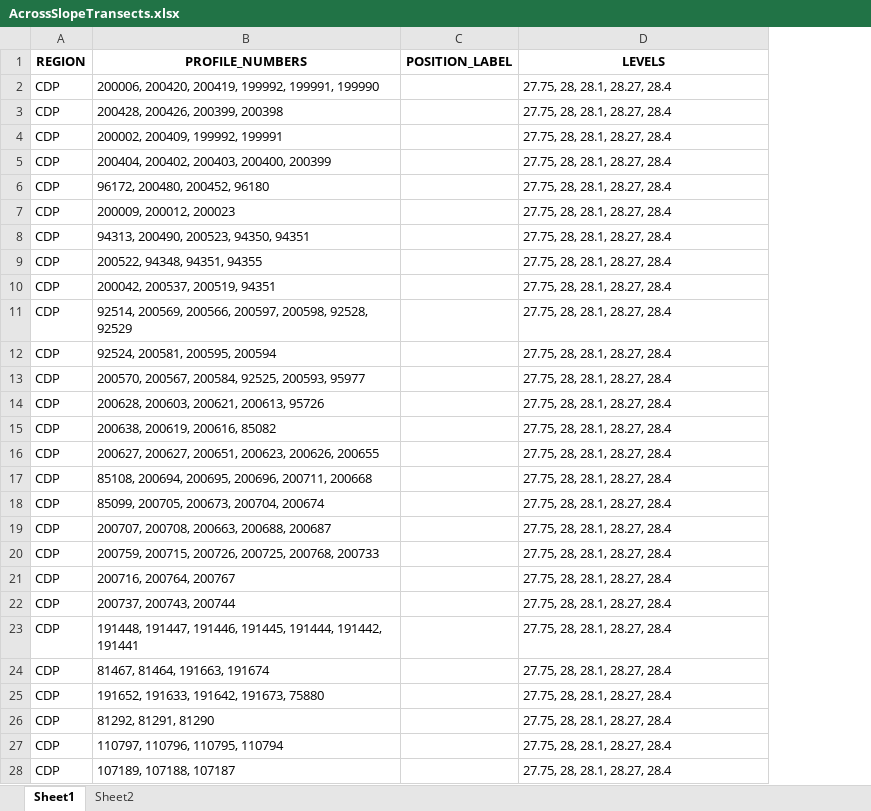
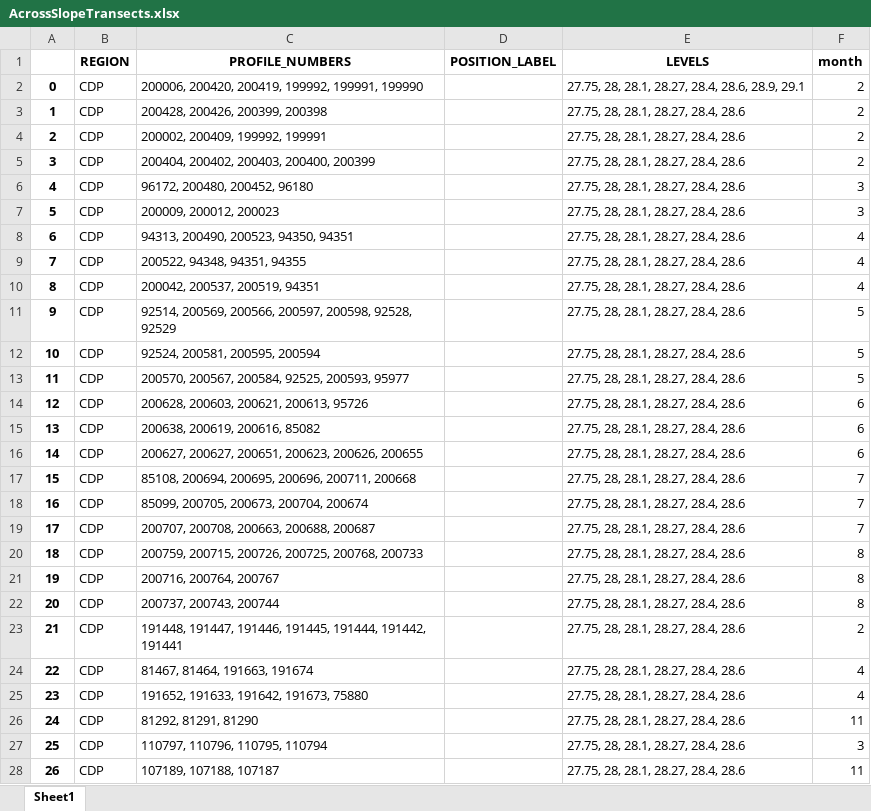
Before and after one commit to adityarn/antarctic_margins_MEOP, an Excel workbook: AcrossSlopeTransects.xlsx, sheet Sheet1, drawn as a sheet; only a part is shown; values as stored, in another font and other column widths than the file's, no borders; addresses are those after the commit; the diff covers the shown part only; the diff names each change by its address in the sheet, - before the commit and + after, or states it on an @@ line.

```diff
--- a/AcrossSlopeTransects.xlsx (sheet Sheet1)
+++ b/AcrossSlopeTransects.xlsx (sheet Sheet1)
-sheet tab: Sheet2
+column A, rows 2-28: 0 | 1 | 2 | 3 | 4 | 5 | 6 | 7 | 8 | 9 | 10 | 11 | 12 | 13 | 14 | 15 | 16 | 17 | 18 | 19 | 20 | 21 | 22 | 23 | 24 | 25 | 26
+column F (month), rows 2-28: 2 | 2 | 2 | 2 | 3 | 3 | 4 | 4 | 4 | 5 | 5 | 5 | 6 | 6 | 6 | 7 | 7 | 7 | 8 | 8 | 8 | 2 | 4 | 4 | 11 | 3 | 11
-E2 (LEVELS): 27.75, 28, 28.1, 28.27, 28.4
+E2 (LEVELS): 27.75, 28, 28.1, 28.27, 28.4, 28.6, 28.9, 29.1
-E3:E28 (LEVELS): 27.75, 28, 28.1, 28.27, 28.4
+E3:E28 (LEVELS): 27.75, 28, 28.1, 28.27, 28.4, 28.6
```
Also changed, not shown: 80 added rows, 5 removed rows and 117 edited cells elsewhere in this sheet.
